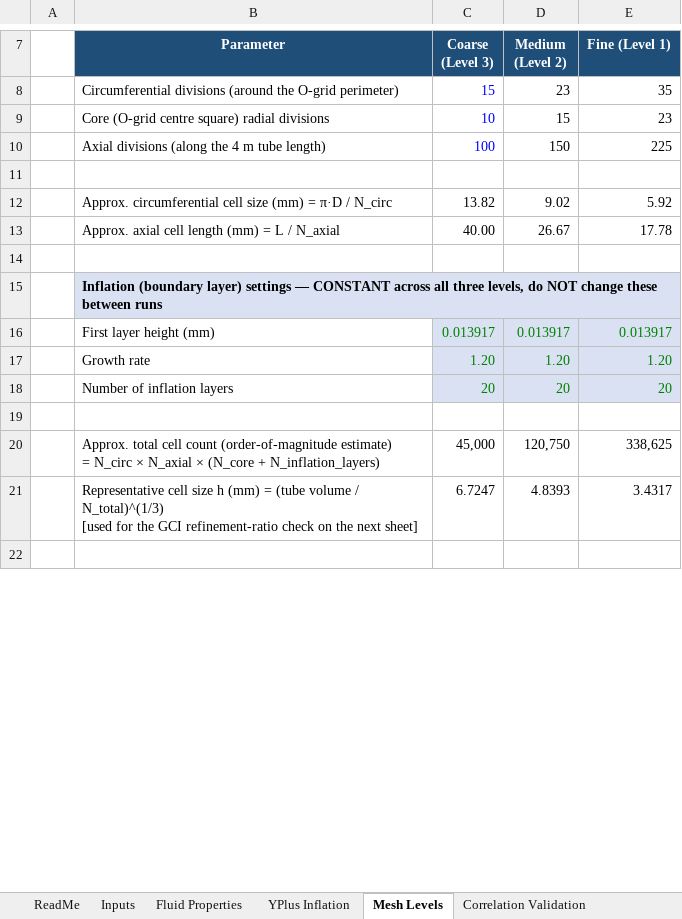
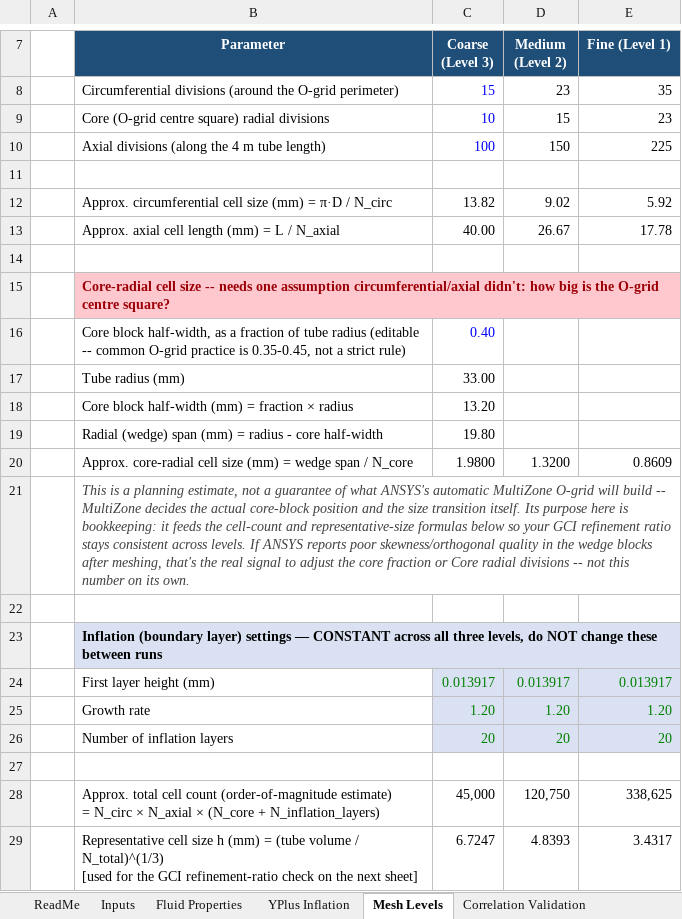
Before and after one commit to dhagax100/dhagax100, an Excel workbook: thesis/mesh-validation/Mesh_and_Validation_Workbook.xlsx, sheet Mesh Levels, drawn as a sheet; only a part is shown, gaps mark what is left out; the shorter side is filled out with more unchanged rows; values as stored, in another font and other column widths than the file's, no borders; the diff names each change by its address in the sheet, - before the commit and + after, or states it on an @@ line.

```diff
--- a/thesis/mesh-validation/Mesh_and_Validation_Workbook.xlsx (sheet Mesh Levels)
+++ b/thesis/mesh-validation/Mesh_and_Validation_Workbook.xlsx (sheet Mesh Levels)
+row 15:  | Core-radial cell size -- needs one assumption circumferential/axial didn't: how big is the O-grid centre square?
+row 16:  | Core block half-width, as a fraction of tube radius (editable -- common O-grid practice is 0.35-0.45, not a strict rule) | 0.40
+row 17:  | Tube radius (mm) | 33.00
+row 18:  | Core block half-width (mm) = fraction × radius | 13.20
+row 19:  | Radial (wedge) span (mm) = radius - core half-width | 19.80
+row 20:  | Approx. core-radial cell size (mm) = wedge span / N_core | 1.9800 | 1.3200 | 0.8609
+row 21:  | This is a planning estimate, not a guarantee of what ANSYS's automatic MultiZone O-grid will build -- MultiZone decides the actual core-block position and the size transition itself. Its purpose here is bookkeeping: it feeds the cell-count and representative-size formulas below so your GCI refinement ratio stays consistent across levels. If ANSYS reports poor skewness/orthogonal quality in the wedge blocks after meshing, that's the real signal to adjust the core fraction or Core radial divisions -- not this number on its own.
+row 22: (empty)
```
Also changed, not shown: formulas that keep their value.
